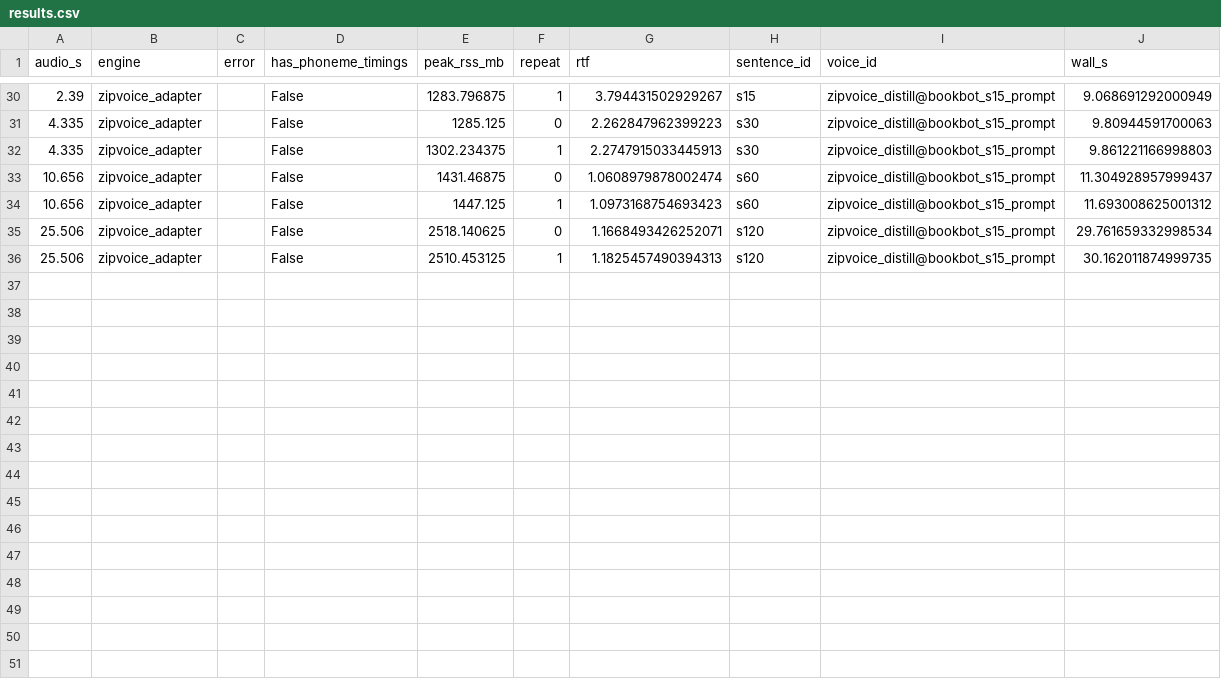
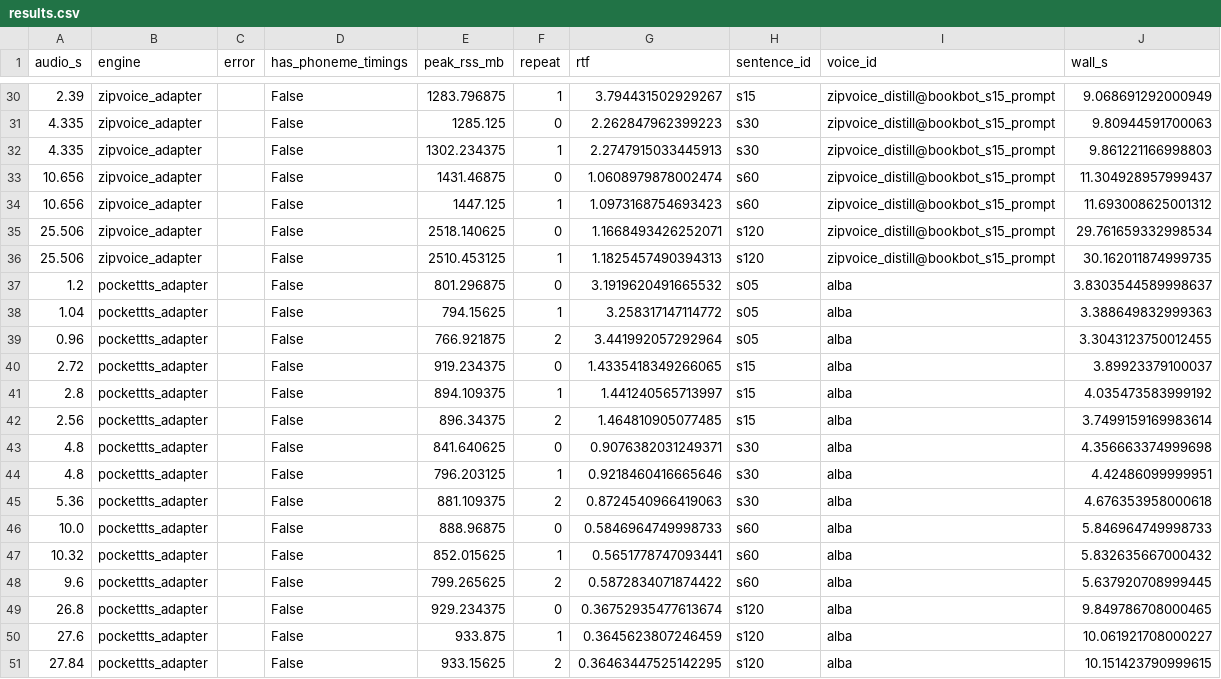
Before and after one commit to bookbot-kids/tts, a CSV file: bench/results/results.csv, drawn as a sheet; only a part is shown, gaps mark what is left out; the diff names each change by its address in the sheet, - before the commit and + after, or states it on an @@ line.

```diff
--- a/bench/results/results.csv
+++ b/bench/results/results.csv
+row 37: 1.2 | pockettts_adapter |  | False | 801.296875 | 0 | 3.1919620491665532 | s05 | alba | 3.8303544589998637
+row 38: 1.04 | pockettts_adapter |  | False | 794.15625 | 1 | 3.258317147114772 | s05 | alba | 3.388649832999363
+row 39: 0.96 | pockettts_adapter |  | False | 766.921875 | 2 | 3.441992057292964 | s05 | alba | 3.3043123750012455
+row 40: 2.72 | pockettts_adapter |  | False | 919.234375 | 0 | 1.4335418349266065 | s15 | alba | 3.89923379100037
+row 41: 2.8 | pockettts_adapter |  | False | 894.109375 | 1 | 1.441240565713997 | s15 | alba | 4.035473583999192
+row 42: 2.56 | pockettts_adapter |  | False | 896.34375 | 2 | 1.464810905077485 | s15 | alba | 3.7499159169983614
+row 43: 4.8 | pockettts_adapter |  | False | 841.640625 | 0 | 0.9076382031249371 | s30 | alba | 4.356663374999698
+row 44: 4.8 | pockettts_adapter |  | False | 796.203125 | 1 | 0.9218460416665646 | s30 | alba | 4.42486099999951
+row 45: 5.36 | pockettts_adapter |  | False | 881.109375 | 2 | 0.8724540966419063 | s30 | alba | 4.676353958000618
+row 46: 10.0 | pockettts_adapter |  | False | 888.96875 | 0 | 0.5846964749998733 | s60 | alba | 5.846964749998733
+row 47: 10.32 | pockettts_adapter |  | False | 852.015625 | 1 | 0.5651778747093441 | s60 | alba | 5.832635667000432
+row 48: 9.6 | pockettts_adapter |  | False | 799.265625 | 2 | 0.5872834071874422 | s60 | alba | 5.637920708999445
+row 49: 26.8 | pockettts_adapter |  | False | 929.234375 | 0 | 0.36752935477613674 | s120 | alba | 9.849786708000465
+row 50: 27.6 | pockettts_adapter |  | False | 933.875 | 1 | 0.3645623807246459 | s120 | alba | 10.061921708000227
+row 51: 27.84 | pockettts_adapter |  | False | 933.15625 | 2 | 0.36463447525142295 | s120 | alba | 10.151423790999615
```
Also changed, not shown: 1 other file.
